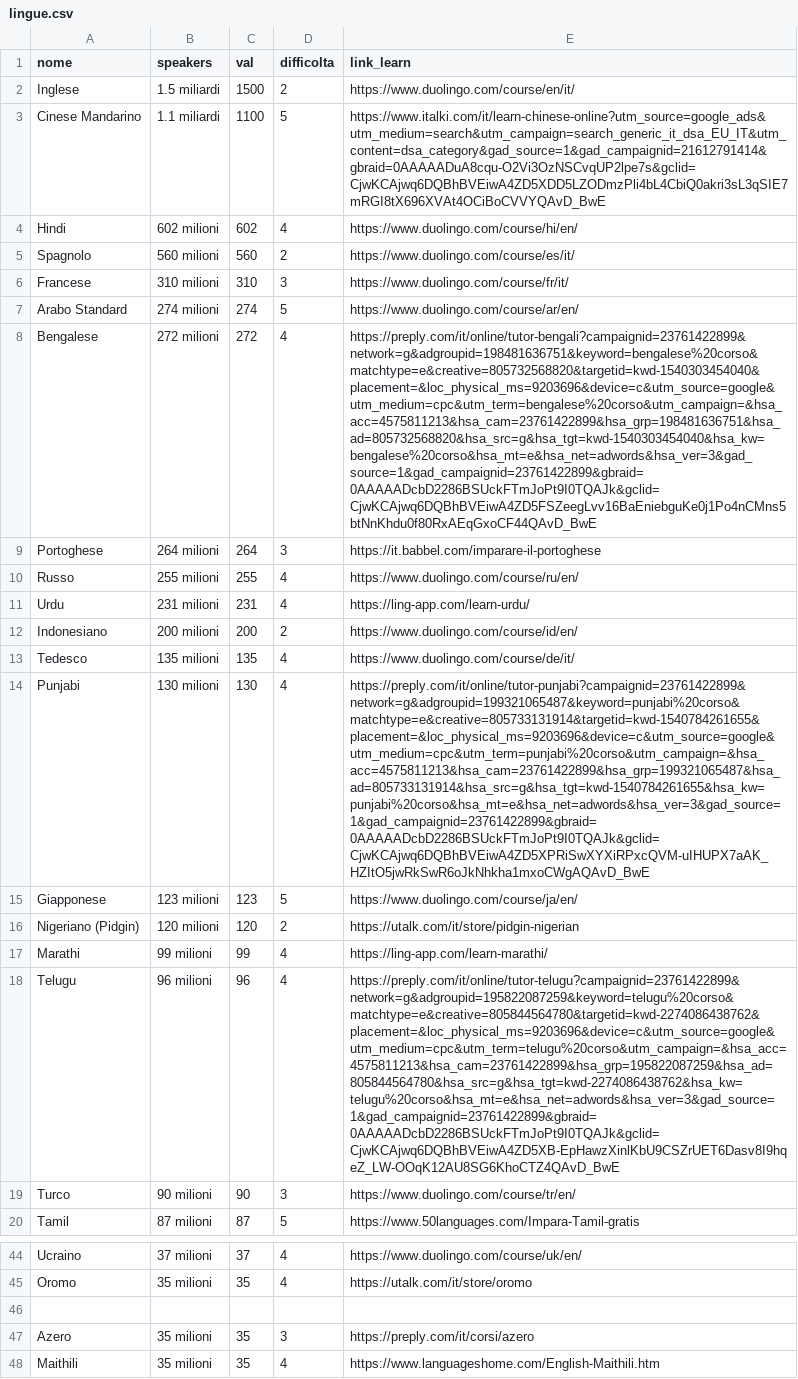
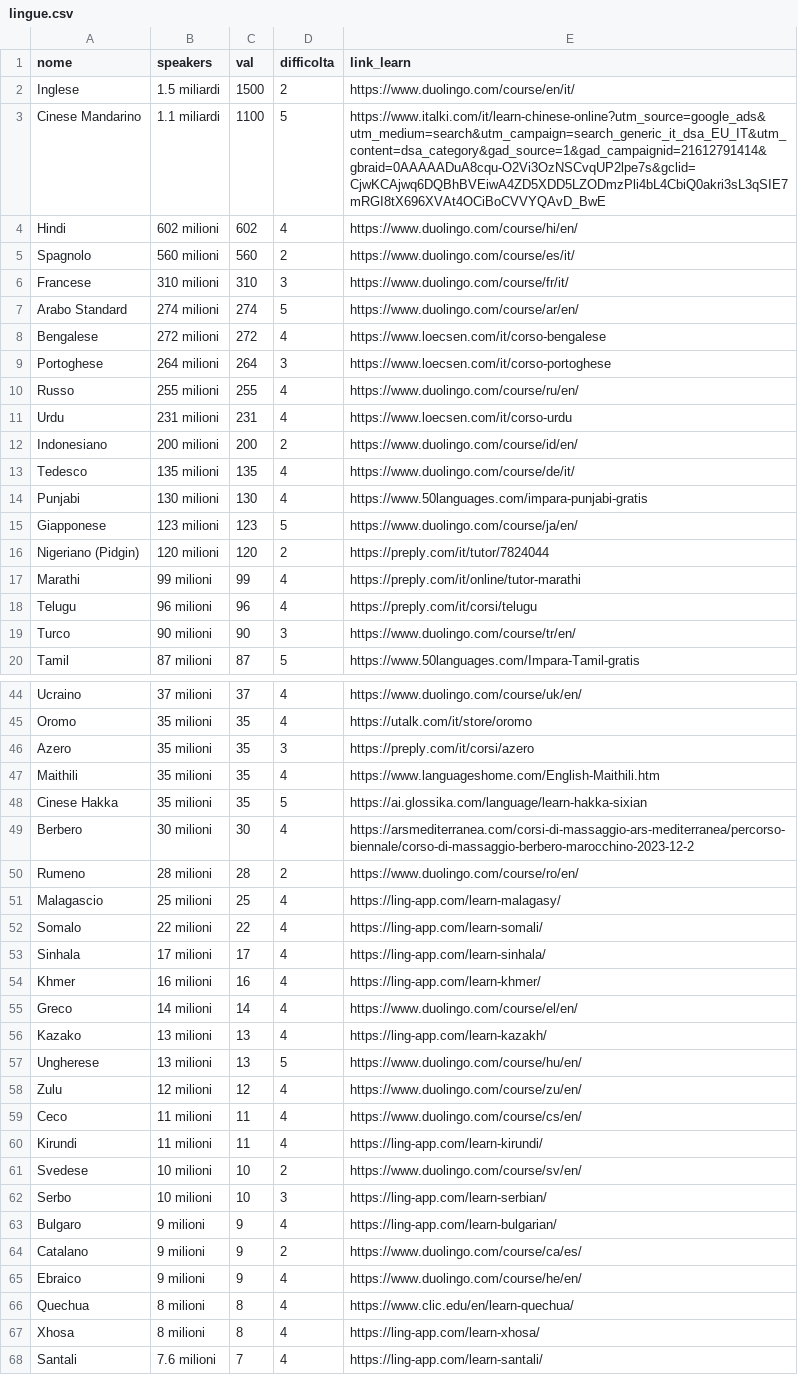
Before and after one commit to frof201/capolavoro, a CSV file: lingue.csv, drawn as a sheet; only a part is shown, gaps mark what is left out; the shorter side is filled out with more unchanged rows; the diff names each change by its address in the sheet, - before the commit and + after, or states it on an @@ line.

Commit message:
Update lingue.csv

```diff
--- a/lingue.csv
+++ b/lingue.csv
-E8 (link_learn): https://preply.com/it/online/tutor-bengali?campaignid=23761422899&network=g&adgroupid=198481636751&keyword=bengalese%20corso&matchtype=e&creative=805732568820&targetid=kwd-1540303454040&placement=&loc_physical_ms=9203696&device=c&utm_source=google&utm_medium=cpc&utm_term=bengalese%20corso&utm_campaign=&hsa_acc=4575811213&hsa_cam=23761422899&hsa_grp=198481636751&hsa_ad=805732568820&hsa_src=g&hsa_tgt=kwd-1540303454040&hsa_kw=bengalese%20corso&hsa_mt=e&hsa_net=adwords&hsa_ver=3&gad_source=1&gad_campaignid=23761422899&gbraid=0AAAAADcbD2286BSUckFTmJoPt9I0TQAJk&gclid=CjwKCAjwq6DQBhBVEiwA4ZD5FSZeegLvv16BaEniebguKe0j1Po4nCMns5btNnKhdu0f80RxAEqGxoCF44QAvD_BwE
+E8 (link_learn): https://www.loecsen.com/it/corso-bengalese
-E9 (link_learn): https://it.babbel.com/imparare-il-portoghese
+E9 (link_learn): https://www.loecsen.com/it/corso-portoghese
-E11 (link_learn): https://ling-app.com/learn-urdu/
+E11 (link_learn): https://www.loecsen.com/it/corso-urdu
-E14 (link_learn): https://preply.com/it/online/tutor-punjabi?campaignid=23761422899&network=g&adgroupid=199321065487&keyword=punjabi%20corso&matchtype=e&creative=805733131914&targetid=kwd-1540784261655&placement=&loc_physical_ms=9203696&device=c&utm_source=google&utm_medium=cpc&utm_term=punjabi%20corso&utm_campaign=&hsa_acc=4575811213&hsa_cam=23761422899&hsa_grp=199321065487&hsa_ad=805733131914&hsa_src=g&hsa_tgt=kwd-1540784261655&hsa_kw=punjabi%20corso&hsa_mt=e&hsa_net=adwords&hsa_ver=3&gad_source=1&gad_campaignid=23761422899&gbraid=0AAAAADcbD2286BSUckFTmJoPt9I0TQAJk&gclid=CjwKCAjwq6DQBhBVEiwA4ZD5XPRiSwXYXiRPxcQVM-uIHUPX7aAK_HZItO5jwRkSwR6oJkNhkha1mxoCWgAQAvD_BwE
+E14 (link_learn): https://www.50languages.com/impara-punjabi-gratis
-E16 (link_learn): https://utalk.com/it/store/pidgin-nigerian
+E16 (link_learn): https://preply.com/it/tutor/7824044
-E17 (link_learn): https://ling-app.com/learn-marathi/
+E17 (link_learn): https://preply.com/it/online/tutor-marathi
-E18 (link_learn): https://preply.com/it/online/tutor-telugu?campaignid=23761422899&network=g&adgroupid=195822087259&keyword=telugu%20corso&matchtype=e&creative=805844564780&targetid=kwd-2274086438762&placement=&loc_physical_ms=9203696&device=c&utm_source=google&utm_medium=cpc&utm_term=telugu%20corso&utm_campaign=&hsa_acc=4575811213&hsa_cam=23761422899&hsa_grp=195822087259&hsa_ad=805844564780&hsa_src=g&hsa_tgt=kwd-2274086438762&hsa_kw=telugu%20corso&hsa_mt=e&hsa_net=adwords&hsa_ver=3&gad_source=1&gad_campaignid=23761422899&gbraid=0AAAAADcbD2286BSUckFTmJoPt9I0TQAJk&gclid=CjwKCAjwq6DQBhBVEiwA4ZD5XB-EpHawzXinlKbU9CSZrUET6Dasv8I9hqeZ_LW-OOqK12AU8SG6KhoCTZ4QAvD_BwE
+E18 (link_learn): https://preply.com/it/corsi/telugu
-row 46: (empty)
```
